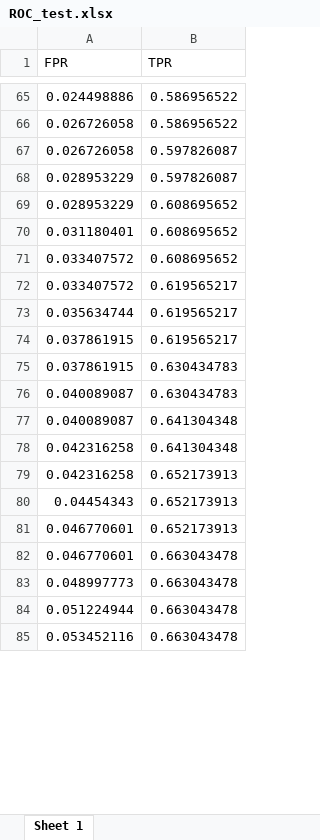
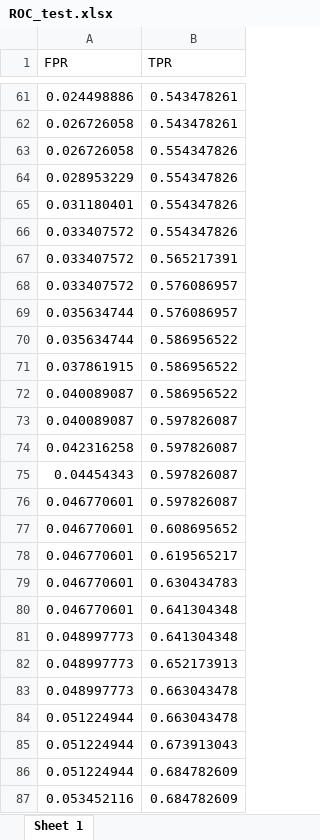
Before and after one commit to liawyihui/FIT3164_software, an Excel workbook: new_innovation/ROC_test.xlsx, sheet Sheet 1, drawn as a sheet; only a part is shown, gaps mark what is left out; values as stored, in another font and other column widths than the file's, no borders; removed rows and columns are numbered as before the commit, all else as after; the diff covers the shown part only; the diff names each change by its address in the sheet, - before the commit and + after, or states it on an @@ line.

```diff
--- a/new_innovation/ROC_test.xlsx (sheet Sheet 1)
+++ b/new_innovation/ROC_test.xlsx (sheet Sheet 1)
-B61:B62 (TPR): 0.586956522
+B61:B62 (TPR): 0.543478261
-B63:B64 (TPR): 0.597826087
+B63:B64 (TPR): 0.554347826
-row 69: 0.028953229 | 0.608695652
-B65:B66 (TPR): 0.608695652
+B65:B66 (TPR): 0.554347826
-B67 (TPR): 0.619565217
+B67 (TPR): 0.565217391
+row 68: 0.033407572 | 0.576086957
-B69 (TPR): 0.619565217
+B69 (TPR): 0.576086957
-row 74: 0.037861915 | 0.619565217
+row 70: 0.035634744 | 0.586956522
-B71:B72 (TPR): 0.630434783
+B71:B72 (TPR): 0.586956522
-B73:B74 (TPR): 0.641304348
+B73:B74 (TPR): 0.597826087
-row 79: 0.042316258 | 0.652173913
-B75:B76 (TPR): 0.652173913
+B75:B76 (TPR): 0.597826087
-B77 (TPR): 0.663043478
+B77 (TPR): 0.608695652
+row 78: 0.046770601 | 0.619565217
+row 79: 0.046770601 | 0.630434783
+row 80: 0.046770601 | 0.641304348
+row 81: 0.048997773 | 0.641304348
+row 82: 0.048997773 | 0.652173913
+row 85: 0.051224944 | 0.673913043
+row 86: 0.051224944 | 0.684782609
-B87 (TPR): 0.663043478
+B87 (TPR): 0.684782609
```
Also changed, not shown: 41 added rows, 47 removed rows and 152 edited cells elsewhere in this sheet, new_innovation/confusion_matrix.xlsx, new_innovation/variance_importance.xlsx, 3 other files.
